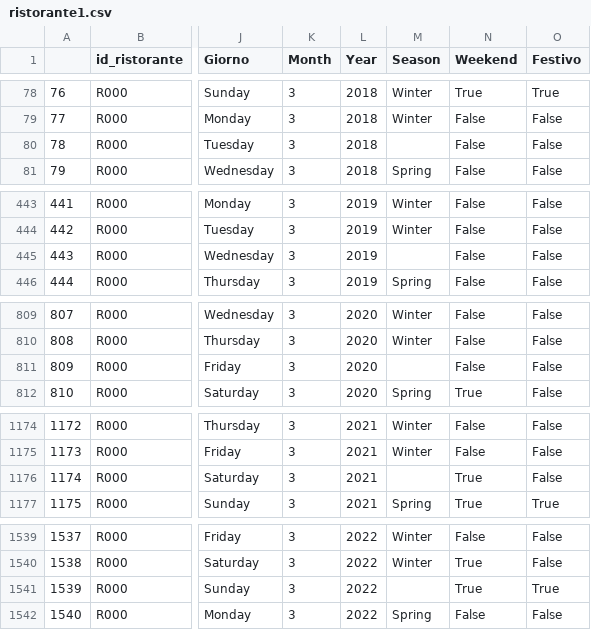
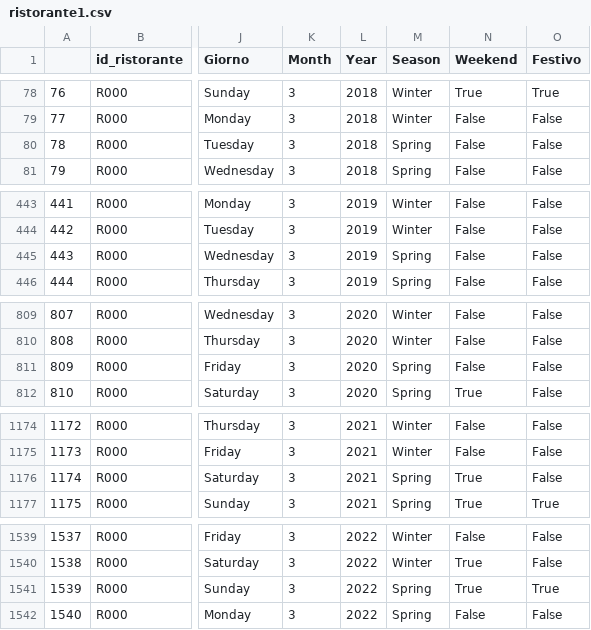
Before and after one commit to giocoal/restaurant-revenue-loss-COVID-retrospective-analysis, a CSV file: ristorante1.csv, drawn as a sheet; only a part is shown, gaps mark what is left out; the diff names each change by its address in the sheet, - before the commit and + after, or states it on an @@ line.

```diff
--- a/ristorante1.csv
+++ b/ristorante1.csv
-M80 (Season): (empty)
+M80 (Season): Spring
-M445 (Season): (empty)
+M445 (Season): Spring
-M811 (Season): (empty)
+M811 (Season): Spring
-M1176 (Season): (empty)
+M1176 (Season): Spring
-M1541 (Season): (empty)
+M1541 (Season): Spring
```
Also changed, not shown: ristorante2.csv, ristorante3.csv, 12 other files.
